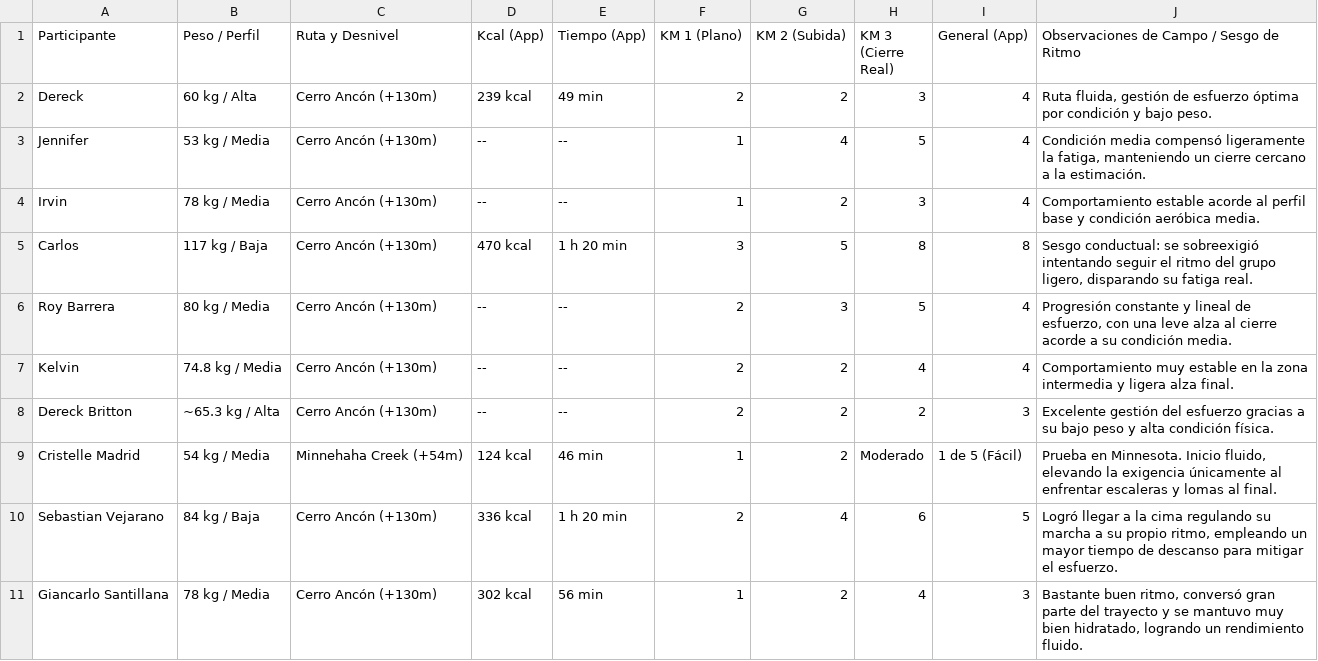
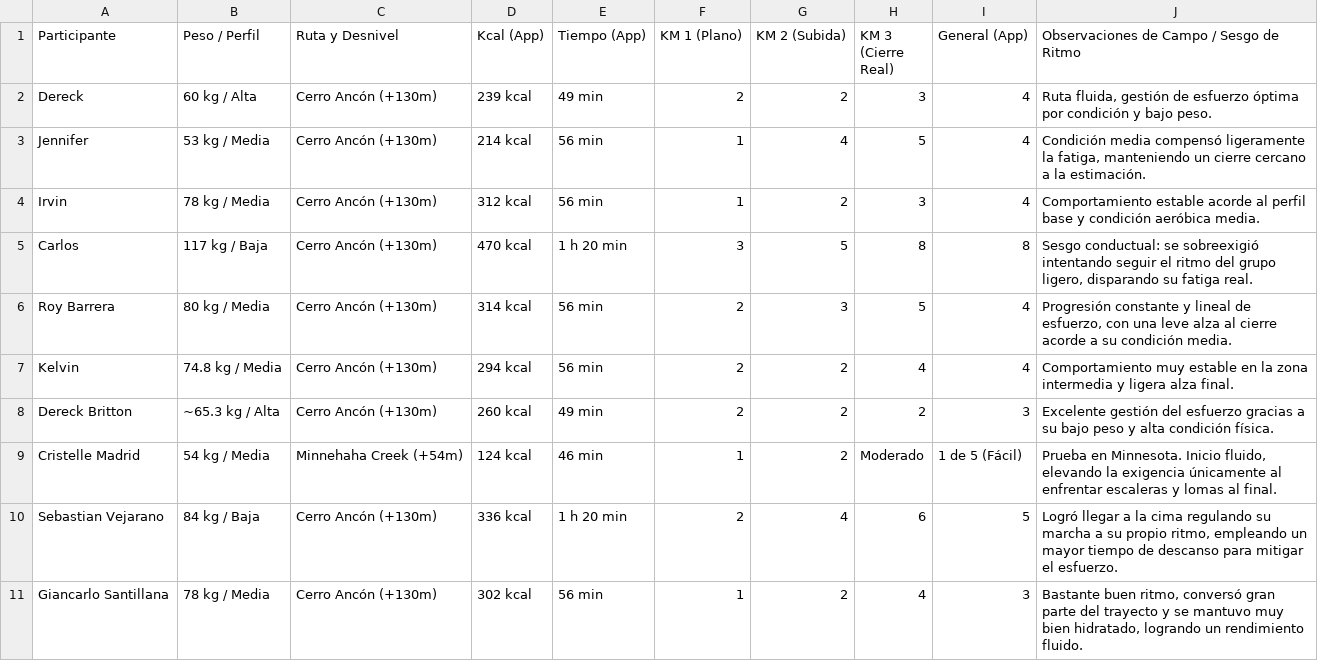
Before and after one commit to IrvinngB/JIC-Geo, a CSV file: docs/validacion-campo/resultado.csv, drawn as a sheet.

Commit message:
docs: complete simulated kcal and time metrics in resultado.csv

```diff
--- a/docs/validacion-campo/resultado.csv
+++ b/docs/validacion-campo/resultado.csv
@@ -2,8 +2,8 @@ Participante,Peso / Perfil,Ruta y Desnivel,Kcal (App),Tiempo (App),KM 1 (Plano),
 Dereck,60 kg / Alta,"Cerro Ancón (+130m)",239 kcal,49 min,2,2,3,4,"Ruta fluida, gestión de esfuerzo óptima por condición y bajo peso."
-Jennifer,53 kg / Media,"Cerro Ancón (+130m)",--,--,1,4,5,4,"Condición media compensó ligeramente la fatiga, manteniendo un cierre cercano a la estimación."
-Irvin,78 kg / Media,"Cerro Ancón (+130m)",--,--,1,2,3,4,"Comportamiento estable acorde al perfil base y condición aeróbica media."
+Jennifer,53 kg / Media,"Cerro Ancón (+130m)",214 kcal,56 min,1,4,5,4,"Condición media compensó ligeramente la fatiga, manteniendo un cierre cercano a la estimación."
+Irvin,78 kg / Media,"Cerro Ancón (+130m)",312 kcal,56 min,1,2,3,4,"Comportamiento estable acorde al perfil base y condición aeróbica media."
 Carlos,117 kg / Baja,"Cerro Ancón (+130m)",470 kcal,1 h 20 min,3,5,8,8,"Sesgo conductual: se sobreexigió intentando seguir el ritmo del grupo ligero, disparando su fatiga real."
-Roy Barrera,80 kg / Media,"Cerro Ancón (+130m)",--,--,2,3,5,4,"Progresión constante y lineal de esfuerzo, con una leve alza al cierre acorde a su condición media."
-Kelvin,74.8 kg / Media,"Cerro Ancón (+130m)",--,--,2,2,4,4,"Comportamiento muy estable en la zona intermedia y ligera alza final."
-Dereck Britton,~65.3 kg / Alta,"Cerro Ancón (+130m)",--,--,2,2,2,3,"Excelente gestión del esfuerzo gracias a su bajo peso y alta condición física."
+Roy Barrera,80 kg / Media,"Cerro Ancón (+130m)",314 kcal,56 min,2,3,5,4,"Progresión constante y lineal de esfuerzo, con una leve alza al cierre acorde a su condición media."
+Kelvin,74.8 kg / Media,"Cerro Ancón (+130m)",294 kcal,56 min,2,2,4,4,"Comportamiento muy estable en la zona intermedia y ligera alza final."
+Dereck Britton,~65.3 kg / Alta,"Cerro Ancón (+130m)",260 kcal,49 min,2,2,2,3,"Excelente gestión del esfuerzo gracias a su bajo peso y alta condición física."
 Cristelle Madrid,54 kg / Media,"Minnehaha Creek (+54m)",124 kcal,46 min,1,2,Moderado,1 de 5 (Fácil),"Prueba en Minnesota. Inicio fluido, elevando la exigencia únicamente al enfrentar escaleras y lomas al final."
```
